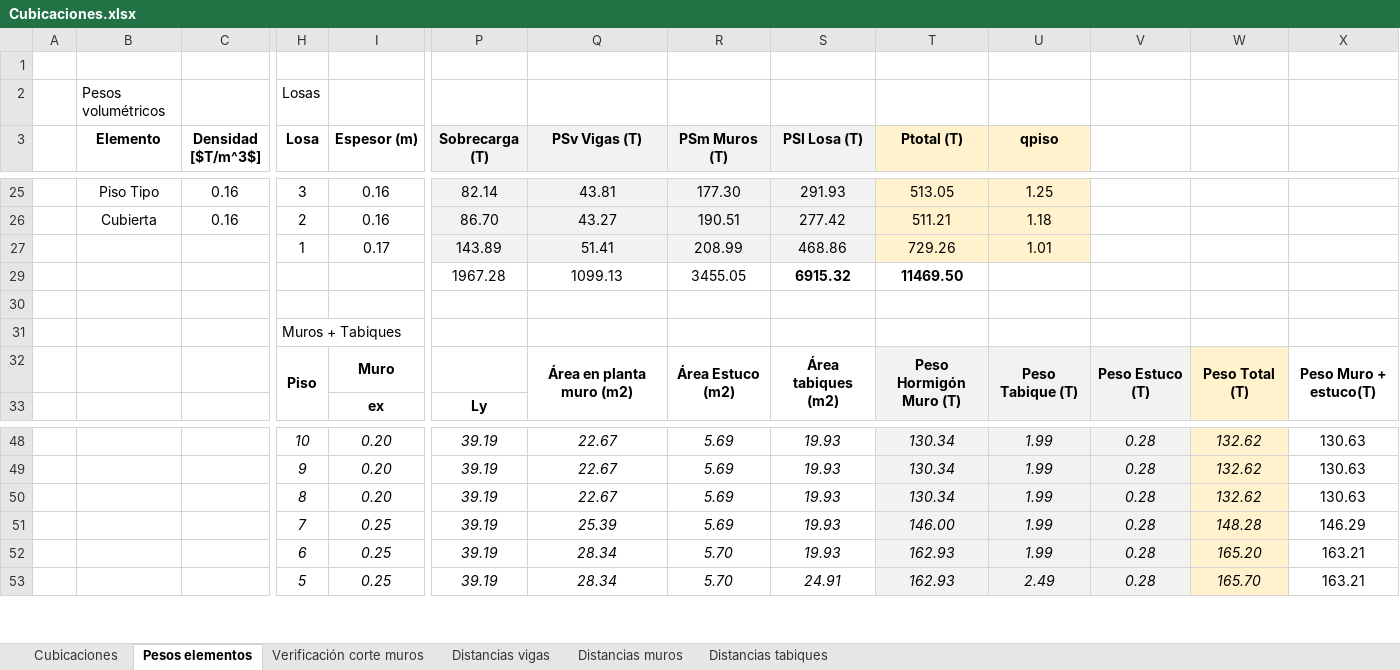
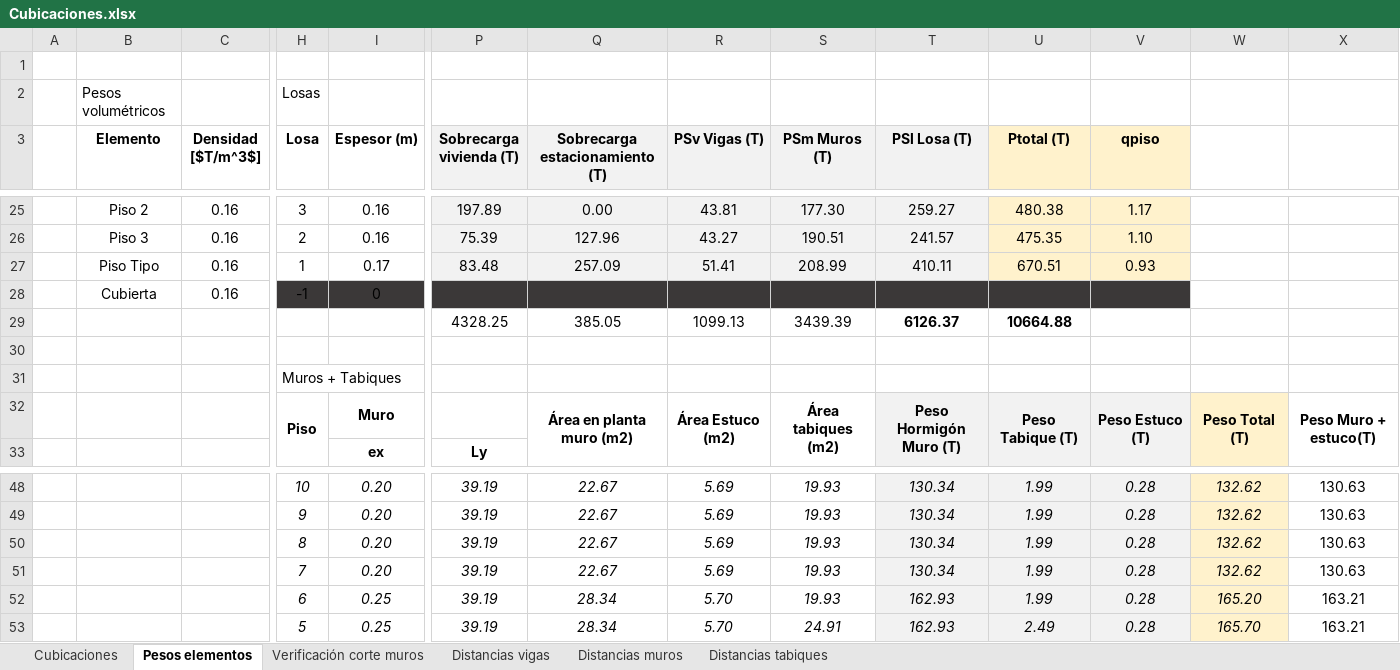
Before and after one commit to ppizarror/proyecto-CI5206, an Excel workbook: Tarea 03/Cubicaciones.xlsx, sheet Pesos elementos, drawn as a sheet; only a part is shown, gaps mark what is left out; values as stored, in another font and other column widths than the file's, no borders; removed rows and columns are numbered as before the commit, all else as after; rows hold the shown columns only; the diff covers the shown part only; the diff names each change by its address in the sheet, - before the commit and + after, or states it on an @@ line.

Commit message:
Corrige solicitación sobre losas

```diff
--- a/Tarea 03/Cubicaciones.xlsx (sheet Pesos elementos)
+++ b/Tarea 03/Cubicaciones.xlsx (sheet Pesos elementos)
-P3: Sobrecarga (T)
+P3: Sobrecarga vivienda (T)
-Q3: PSv Vigas (T)
+Q3: Sobrecarga estacionamiento (T)
-R3: PSm Muros (T)
+R3: PSv Vigas (T)
-S3: PSl Losa (T)
+S3: PSm Muros (T)
-T3: Ptotal (T)
+T3: PSl Losa (T)
-T3:T27 fill: #FFF2CC
+T3:T27 fill: #F2F2F2
-U3: qpiso
+U3: Ptotal (T)
-V3: (empty)
+V3: qpiso
-V3:V27 fill: none
+V3:V27 fill: #FFF2CC
-B25 (Elemento): Piso Tipo
+B25 (Elemento): Piso 2
-P25 (Sobrecarga vivienda (T)): 82.14
+P25 (Sobrecarga vivienda (T)): 197.89
-Q25 (Sobrecarga estacionamiento (T)): 43.81
+Q25 (Sobrecarga estacionamiento (T)): 0.00
-R25 (PSv Vigas (T)): 177.30
+R25 (PSv Vigas (T)): 43.81
-S25 (PSm Muros (T)): 291.93
+S25 (PSm Muros (T)): 177.30
-T25 (PSl Losa (T)): 513.05
+T25 (PSl Losa (T)): 259.27
-U25 (Ptotal (T)): 1.25
+U25 (Ptotal (T)): 480.38
-V25 (qpiso): (empty)
+V25 (qpiso): 1.17
-B26 (Elemento): Cubierta
+B26 (Elemento): Piso 3
-P26 (Sobrecarga vivienda (T)): 86.70
+P26 (Sobrecarga vivienda (T)): 75.39
-Q26 (Sobrecarga estacionamiento (T)): 43.27
+Q26 (Sobrecarga estacionamiento (T)): 127.96
-R26 (PSv Vigas (T)): 190.51
+R26 (PSv Vigas (T)): 43.27
-S26 (PSm Muros (T)): 277.42
+S26 (PSm Muros (T)): 190.51
-T26 (PSl Losa (T)): 511.21
+T26 (PSl Losa (T)): 241.57
-U26 (Ptotal (T)): 1.18
+U26 (Ptotal (T)): 475.35
-V26 (qpiso): (empty)
+V26 (qpiso): 1.10
-B27 (Elemento): (empty)
+B27 (Elemento): Piso Tipo
-C27 (Densidad [$T/m^3$]): (empty)
+C27 (Densidad [$T/m^3$]): 0.16
-P27 (Sobrecarga vivienda (T)): 143.89
+P27 (Sobrecarga vivienda (T)): 83.48
-Q27 (Sobrecarga estacionamiento (T)): 51.41
+Q27 (Sobrecarga estacionamiento (T)): 257.09
-R27 (PSv Vigas (T)): 208.99
+R27 (PSv Vigas (T)): 51.41
-S27 (PSm Muros (T)): 468.86
+S27 (PSm Muros (T)): 208.99
-T27 (PSl Losa (T)): 729.26
+T27 (PSl Losa (T)): 410.11
-U27 (Ptotal (T)): 1.01
+U27 (Ptotal (T)): 670.51
-V27 (qpiso): (empty)
+V27 (qpiso): 0.93
-row 29:  |  |  |  |  | 1967.28 | 1099.13 | 3455.05 | 6915.32 | 11469.50
+row 28:  | Cubierta | 0.16 | -1 | 0
+row 29:  |  |  |  |  | 4328.25 | 385.05 | 1099.13 | 3439.39 | 6126.37 | 10664.88
-I51 (Espesor (m)): 0.25
+I51 (Espesor (m)): 0.20
-Q51 (Sobrecarga estacionamiento (T)): 25.39
+Q51 (Sobrecarga estacionamiento (T)): 22.67
-T51 (PSl Losa (T)): 146.00
+T51 (PSl Losa (T)): 130.34
-W51: 148.28
+W51: 132.62
-X51: 146.29
+X51: 130.63
```
Also changed, not shown: 176 edited cells and cell formats elsewhere in this sheet, sheet Verificación corte muros, sheet Cubicaciones, formulas that keep their value, hidden cells.
